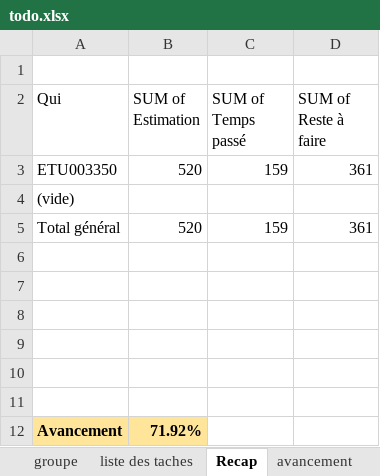
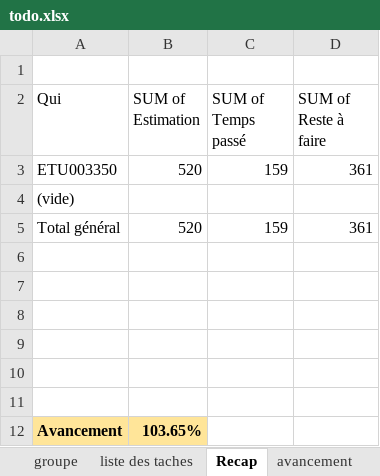
Before and after one commit to HarimalalaEricka/Evaluation-glpi-NewApp, an Excel workbook: To do/todo.xlsx, sheet Recap, drawn as a sheet; values as stored, in another font and other column widths than the file's, no borders; the diff names each change by its address in the sheet, - before the commit and + after, or states it on an @@ line.

```diff
--- a/To do/todo.xlsx (sheet Recap)
+++ b/To do/todo.xlsx (sheet Recap)
-B12 (SUM of Estimation): 71.92%
+B12 (SUM of Estimation): 103.65%
```
Also changed, not shown: sheet liste des taches, sheet detail_avancement, sheet avancement, 7 other files.
